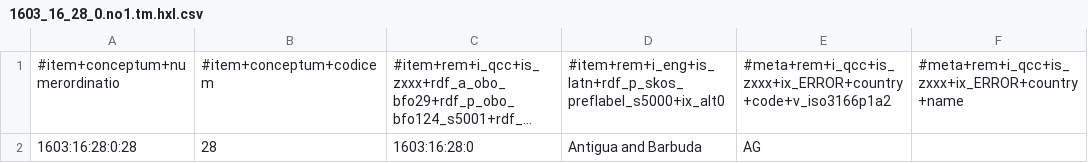
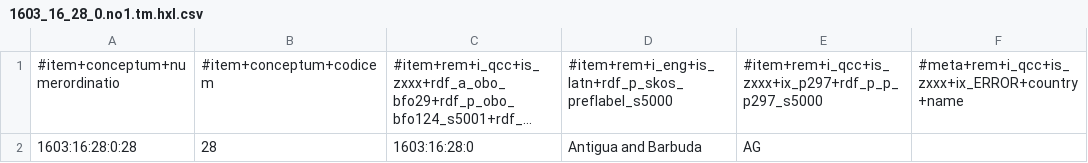
Before and after one commit to MDCIII/1603_16_28, a CSV file: 1603/16/28/0/1603_16_28_0.no1.tm.hxl.csv, drawn as a sheet; only a part is shown; long unchanged cells end in …; the diff names each change by its address in the sheet, - before the commit and + after, or states it on an @@ line.

```diff
--- a/1603/16/28/0/1603_16_28_0.no1.tm.hxl.csv
+++ b/1603/16/28/0/1603_16_28_0.no1.tm.hxl.csv
-D1: #item+rem+i_eng+is_latn+rdf_p_skos_preflabel_s5000+ix_alt0
+D1: #item+rem+i_eng+is_latn+rdf_p_skos_preflabel_s5000
-E1: #meta+rem+i_qcc+is_zxxx+ix_ERROR+country+code+v_iso3166p1a2
+E1: #item+rem+i_qcc+is_zxxx+ix_p297+rdf_p_p_p297_s5000
```
Also changed, not shown: 1603/16/28/1/1603_16_28_1.no1.tm.hxl.csv, 9 other files.
